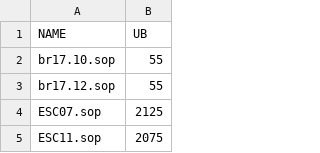
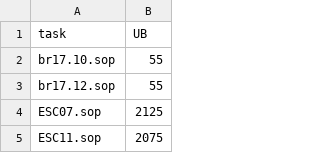
Before and after one commit to yvs314/dp-monster, a CSV file: SOP-UB.csv, drawn as a sheet; only a part is shown.

```diff
--- a/SOP-UB.csv
+++ b/SOP-UB.csv
@@ -1,2 +1,2 @@
-NAME;UB
+task;UB
 br17.10.sop;55
```
Also changed, not shown: 2 other files.
